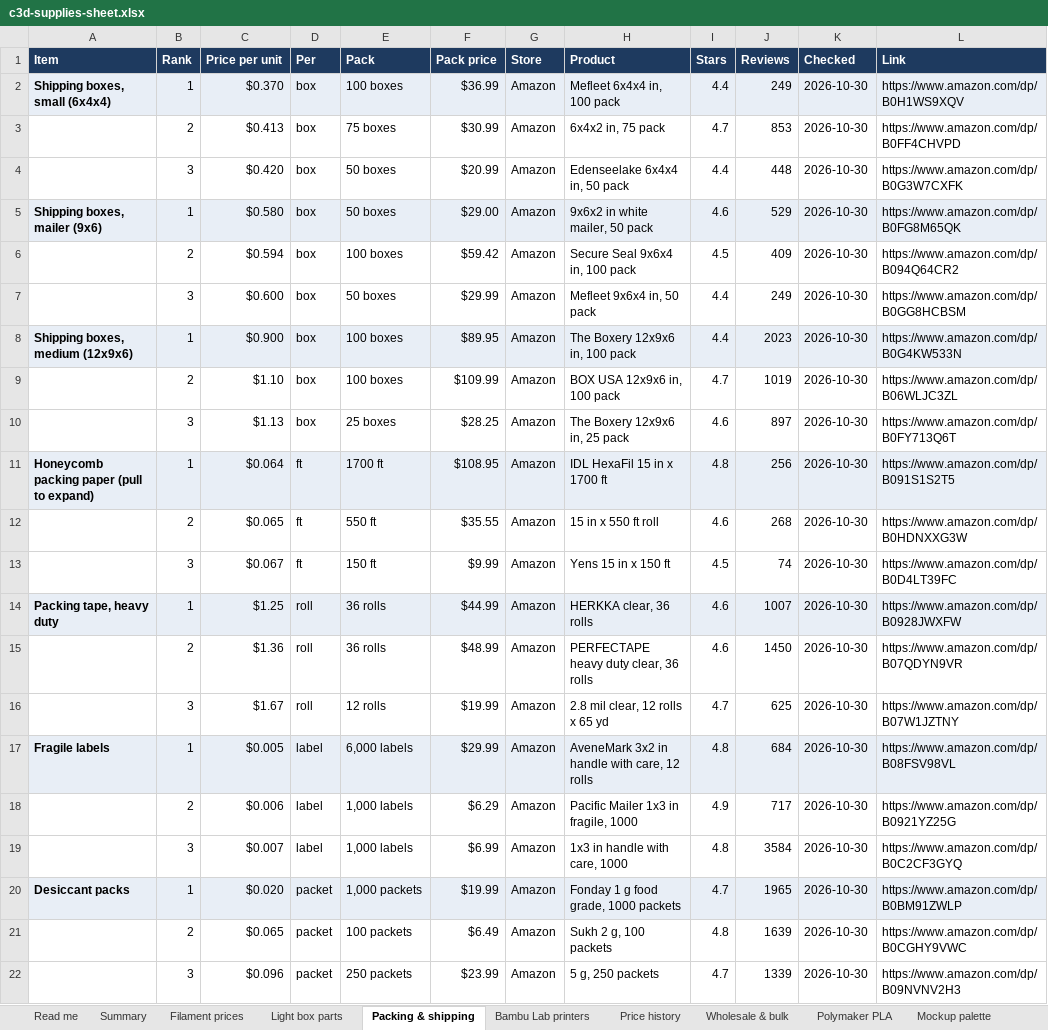
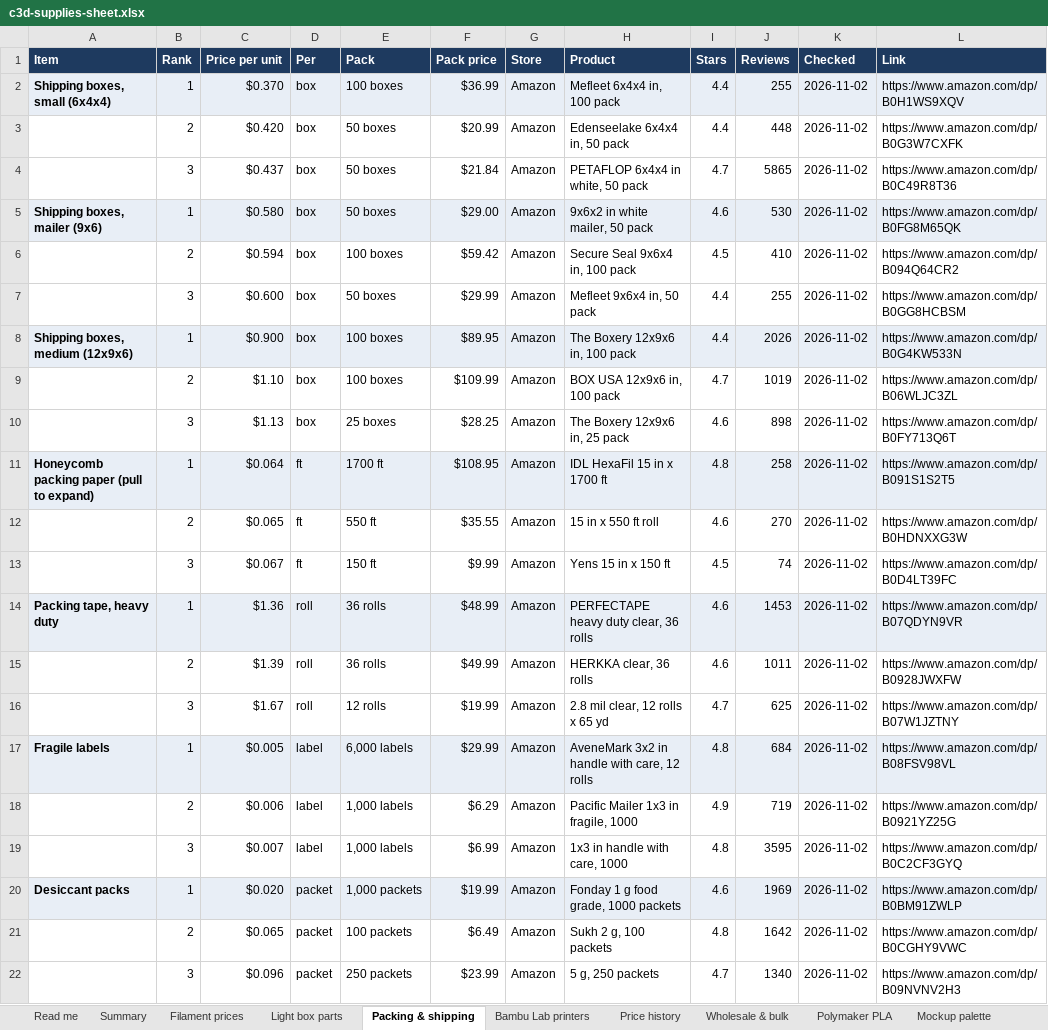
Before and after one commit to Adub843/creative-lab-engine, an Excel workbook: hq/public/data/c3d-supplies-sheet.xlsx, sheet Packing & shipping, drawn as a sheet; values as stored, in another font and other column widths than the file's, no borders; removed rows and columns are numbered as before the commit, all else as after; the diff names each change by its address in the sheet, - before the commit and + after, or states it on an @@ line.

```diff
--- a/hq/public/data/c3d-supplies-sheet.xlsx (sheet Packing & shipping)
+++ b/hq/public/data/c3d-supplies-sheet.xlsx (sheet Packing & shipping)
-J2 (Reviews): 249
+J2 (Reviews): 255
-K2 (Checked): 2026-10-30
+K2 (Checked): 2026-11-02
-row 3:  | 2 | $0.413 | box | 75 boxes | $30.99 | Amazon | 6x4x2 in, 75 pack | 4.7 | 853 | 2026-10-30 | https://www.amazon.com/dp/B0FF4CHVPD
-B3 (Rank): 3
+B3 (Rank): 2
-K3 (Checked): 2026-10-30
+K3 (Checked): 2026-11-02
+row 4:  | 3 | $0.437 | box | 50 boxes | $21.84 | Amazon | PETAFLOP 6x4x4 in white, 50 pack | 4.7 | 5865 | 2026-11-02 | https://www.amazon.com/dp/B0C49R8T36
-J5 (Reviews): 529
+J5 (Reviews): 530
-K5:K13 (Checked): 2026-10-30
+K5:K13 (Checked): 2026-11-02
-J6 (Reviews): 409
+J6 (Reviews): 410
-J7 (Reviews): 249
+J7 (Reviews): 255
-J8 (Reviews): 2023
+J8 (Reviews): 2026
-J10 (Reviews): 897
+J10 (Reviews): 898
-J11 (Reviews): 256
+J11 (Reviews): 258
-J12 (Reviews): 268
+J12 (Reviews): 270
-row 14: Packing tape, heavy duty | 1 | $1.25 | roll | 36 rolls | $44.99 | Amazon | HERKKA clear, 36 rolls | 4.6 | 1007 | 2026-10-30 | https://www.amazon.com/dp/B0928JWXFW
-A14 (Item): (empty)
+A14 (Item): Packing tape, heavy duty
-A14:L14 fill: none
+A14:L14 fill: #E8EEF6
-B14 (Rank): 2
+B14 (Rank): 1
-J14 (Reviews): 1450
+J14 (Reviews): 1453
-K14 (Checked): 2026-10-30
+K14 (Checked): 2026-11-02
+row 15:  | 2 | $1.39 | roll | 36 rolls | $49.99 | Amazon | HERKKA clear, 36 rolls | 4.6 | 1011 | 2026-11-02 | https://www.amazon.com/dp/B0928JWXFW
-K16:K22 (Checked): 2026-10-30
+K16:K22 (Checked): 2026-11-02
-J18 (Reviews): 717
+J18 (Reviews): 719
-J19 (Reviews): 3584
+J19 (Reviews): 3595
-I20 (Stars): 4.7
+I20 (Stars): 4.6
-J20 (Reviews): 1965
+J20 (Reviews): 1969
-J21 (Reviews): 1639
+J21 (Reviews): 1642
-J22 (Reviews): 1339
+J22 (Reviews): 1340
```
Also changed, not shown: sheet All offers, sheet Filament prices, sheet Summary, sheet Price history, sheet Light box parts, sheet Bambu Lab printers, 1 more sheet, charts or pictures, 7 other files.
